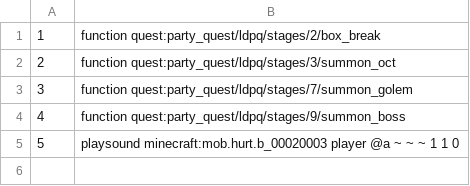
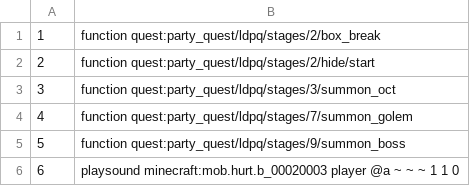
Before and after one commit to MaugouMio/MapleCraft, a CSV file: datas/box_events.csv, drawn as a sheet; addresses are those after the commit; the diff names each change by its address in the sheet, - before the commit and + after, or states it on an @@ line.

Commit message:
101 第二關基本 function 結構

```diff
--- a/datas/box_events.csv
+++ b/datas/box_events.csv
+row 2: 2 | function quest:party_quest/ldpq/stages/2/hide/start
@@ column A renumbered from row 3 down @@
```
Also changed, not shown: datas/commands.csv, 5 other files.
